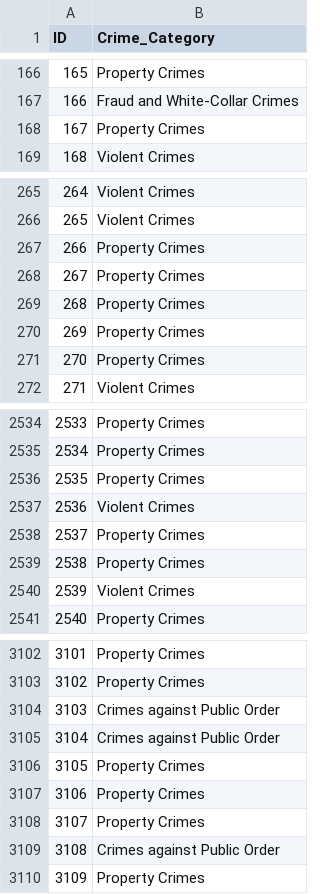
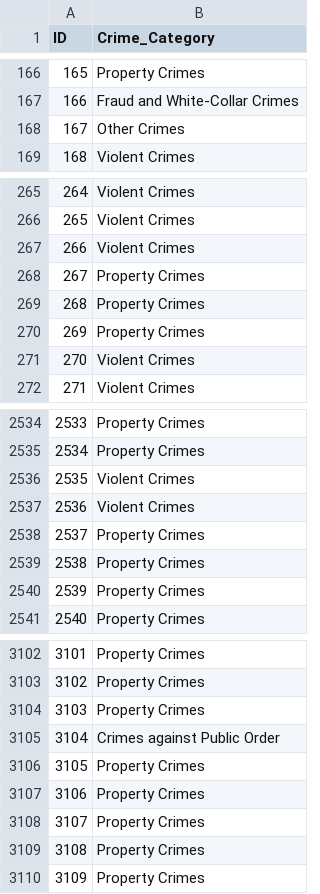
Before and after one commit to GokulAnithaNandakumar/CrimeCastProject, a CSV file: submission.csv, drawn as a sheet; only a part is shown, gaps mark what is left out; the diff covers the shown part only.

```diff
--- a/submission.csv
+++ b/submission.csv
@@ -167,3 +167,3 @@ ID,Crime_Category
 166,Fraud and White-Collar Crimes
-167,Property Crimes
+167,Other Crimes
 168,Violent Crimes
@@ -266,3 +266,3 @@ ID,Crime_Category
 265,Violent Crimes
-266,Property Crimes
+266,Violent Crimes
 267,Property Crimes
@@ -270,3 +270,3 @@ ID,Crime_Category
 269,Property Crimes
-270,Property Crimes
+270,Violent Crimes
 271,Violent Crimes
@@ -2535,3 +2535,3 @@ ID,Crime_Category
 2534,Property Crimes
-2535,Property Crimes
+2535,Violent Crimes
 2536,Violent Crimes
@@ -2539,3 +2539,3 @@ ID,Crime_Category
 2538,Property Crimes
-2539,Violent Crimes
+2539,Property Crimes
 2540,Property Crimes
@@ -3103,3 +3103,3 @@ ID,Crime_Category
 3102,Property Crimes
-3103,Crimes against Public Order
+3103,Property Crimes
 3104,Crimes against Public Order
@@ -3108,3 +3108,3 @@ ID,Crime_Category
 3107,Property Crimes
-3108,Crimes against Public Order
+3108,Property Crimes
 3109,Property Crimes
```
Also changed, not shown: 90 edited cells elsewhere in this file, 1 other file.
